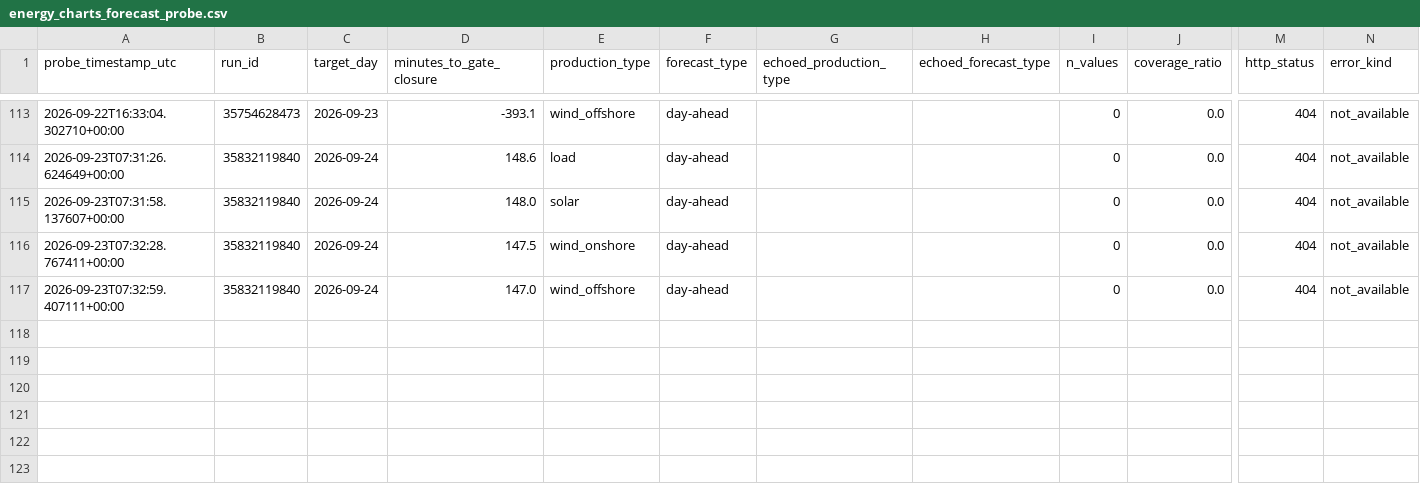
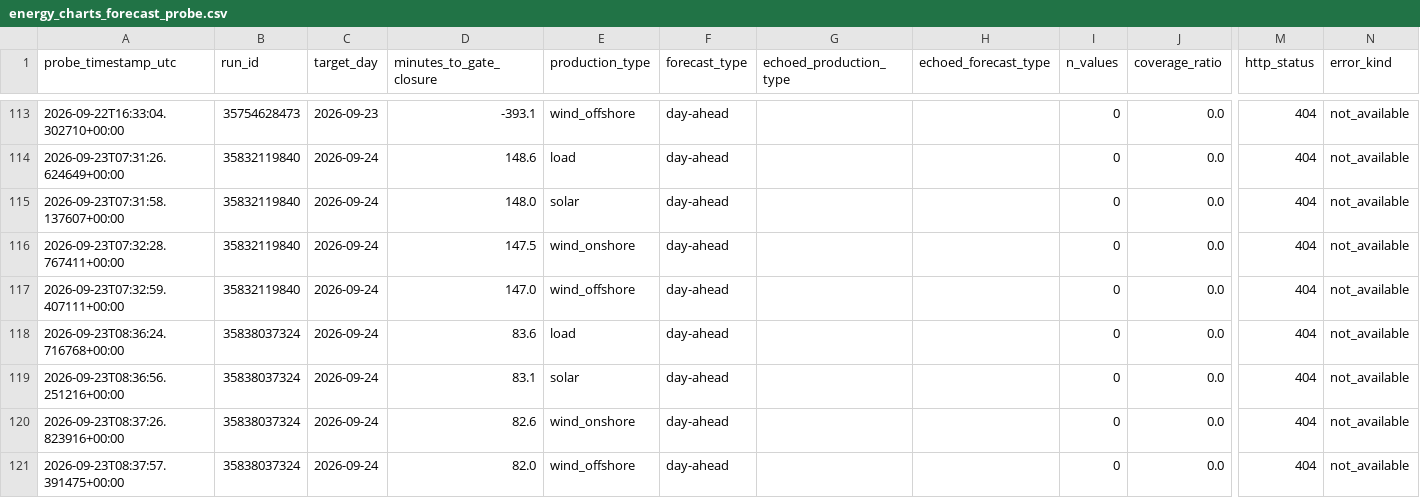
Before and after one commit to soentkeblindow/day-ahead-forecast-live-ops, a CSV file: logs/energy_charts_forecast_probe.csv, drawn as a sheet; only a part is shown, gaps mark what is left out; rows hold the shown columns only; the diff names each change by its address in the sheet, - before the commit and + after, or states it on an @@ line.

```diff
--- a/logs/energy_charts_forecast_probe.csv
+++ b/logs/energy_charts_forecast_probe.csv
+row 118: 2026-09-23T08:36:24.716768+00:00 | 35838037324 | 2026-09-24 | 83.6 | load | day-ahead |  |  | 0 | 0.0 | 404 | not_available
+row 119: 2026-09-23T08:36:56.251216+00:00 | 35838037324 | 2026-09-24 | 83.1 | solar | day-ahead |  |  | 0 | 0.0 | 404 | not_available
+row 120: 2026-09-23T08:37:26.823916+00:00 | 35838037324 | 2026-09-24 | 82.6 | wind_onshore | day-ahead |  |  | 0 | 0.0 | 404 | not_available
+row 121: 2026-09-23T08:37:57.391475+00:00 | 35838037324 | 2026-09-24 | 82.0 | wind_offshore | day-ahead |  |  | 0 | 0.0 | 404 | not_available
```
Also changed, not shown: logs/weather_availability_probe.csv.
